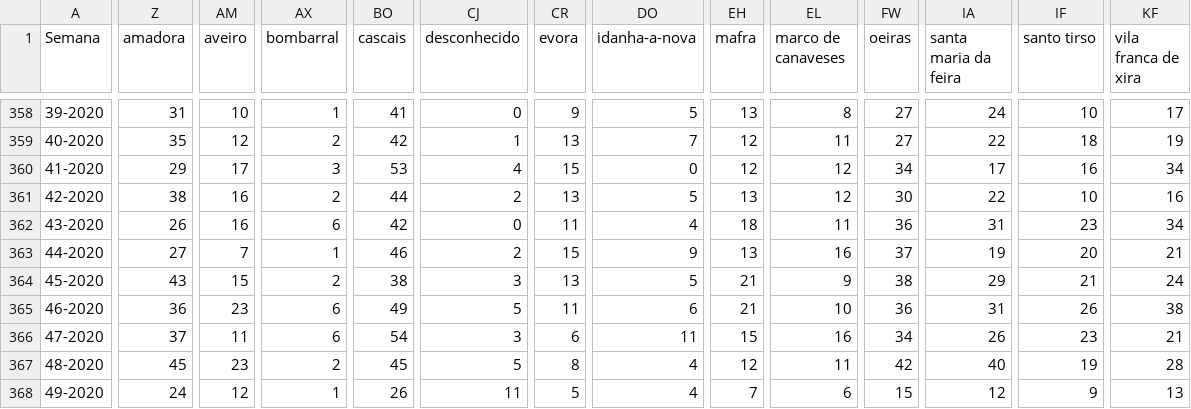
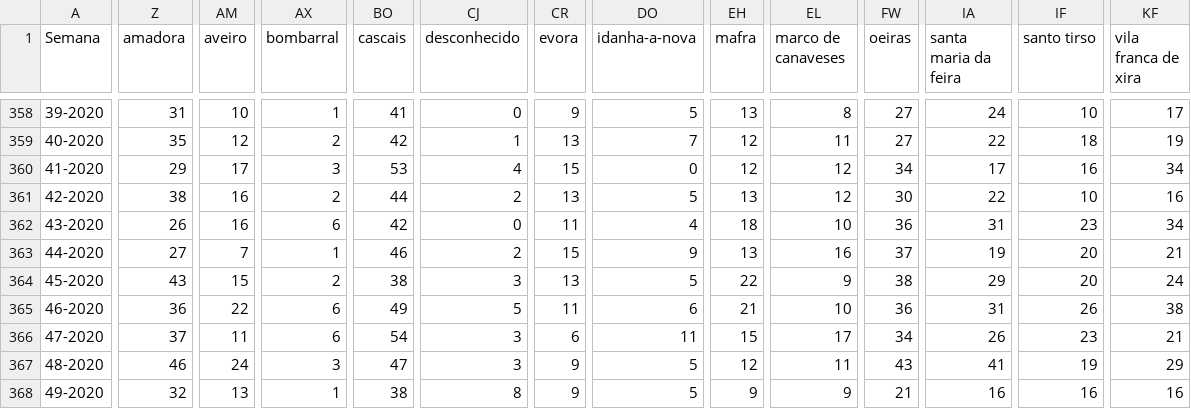
Before and after one commit to dssg-pt/dados-SICOeVM, a CSV file: mortalidade_concelhos.csv, drawn as a sheet; only a part is shown, gaps mark what is left out; the diff covers the shown part only; the diff names each change by its address in the sheet, - before the commit and + after, or states it on an @@ line.

```diff
--- a/mortalidade_concelhos.csv
+++ b/mortalidade_concelhos.csv
-EL362 (marco de canaveses): 11
+EL362 (marco de canaveses): 10
-EH364 (mafra): 21
+EH364 (mafra): 22
-IF364 (santo tirso): 21
+IF364 (santo tirso): 20
-AM365 (aveiro): 23
+AM365 (aveiro): 22
-EL366 (marco de canaveses): 16
+EL366 (marco de canaveses): 17
-Z367 (amadora): 45
+Z367 (amadora): 46
-AM367 (aveiro): 23
+AM367 (aveiro): 24
-AX367 (bombarral): 2
+AX367 (bombarral): 3
-BO367 (cascais): 45
+BO367 (cascais): 47
-CJ367 (desconhecido): 5
+CJ367 (desconhecido): 3
-CR367 (evora): 8
+CR367 (evora): 9
-DO367:DO368 (idanha-a-nova): 4
+DO367:DO368 (idanha-a-nova): 5
-FW367 (oeiras): 42
+FW367 (oeiras): 43
-IA367 (santa maria da feira): 40
+IA367 (santa maria da feira): 41
-KF367 (vila franca de xira): 28
+KF367 (vila franca de xira): 29
-Z368 (amadora): 24
+Z368 (amadora): 32
-AM368 (aveiro): 12
+AM368 (aveiro): 13
-BO368 (cascais): 26
+BO368 (cascais): 38
-CJ368 (desconhecido): 11
+CJ368 (desconhecido): 8
-CR368 (evora): 5
+CR368 (evora): 9
-EH368 (mafra): 7
+EH368 (mafra): 9
-EL368 (marco de canaveses): 6
+EL368 (marco de canaveses): 9
-FW368 (oeiras): 15
+FW368 (oeiras): 21
-IA368 (santa maria da feira): 12
+IA368 (santa maria da feira): 16
-IF368 (santo tirso): 9
+IF368 (santo tirso): 16
-KF368 (vila franca de xira): 13
+KF368 (vila franca de xira): 16
```
Also changed, not shown: 160 edited cells elsewhere in this file, 3 other files.
